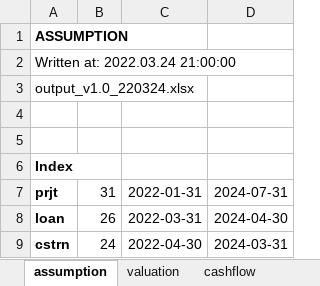
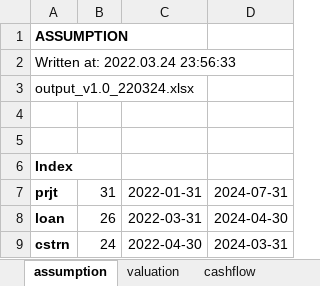
Before and after one commit to kphong16/Financial_Model-CashFlow4, an Excel workbook: case1_220324/output_v1.0_220324.xlsx, sheet assumption, drawn as a sheet; only a part is shown; values as stored, in another font and other column widths than the file's, no borders; the diff names each change by its address in the sheet, - before the commit and + after, or states it on an @@ line.

```diff
--- a/case1_220324/output_v1.0_220324.xlsx (sheet assumption)
+++ b/case1_220324/output_v1.0_220324.xlsx (sheet assumption)
-A2: Written at: 2022.03.24 21:00:00
+A2: Written at: 2022.03.24 23:56:33
```
Also changed, not shown: sheet valuation, sheet financial_balance, sheet financing, sheet cashflow, 5 other files.
